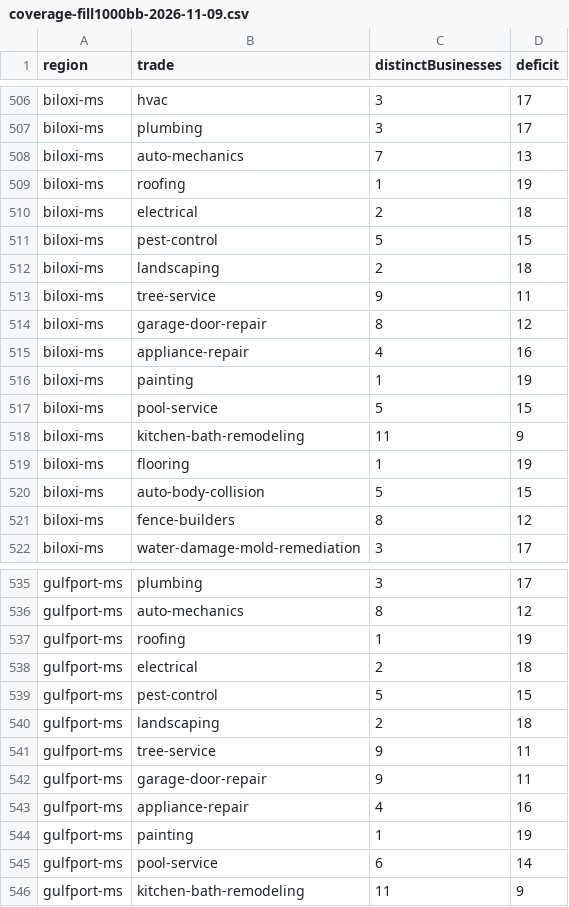
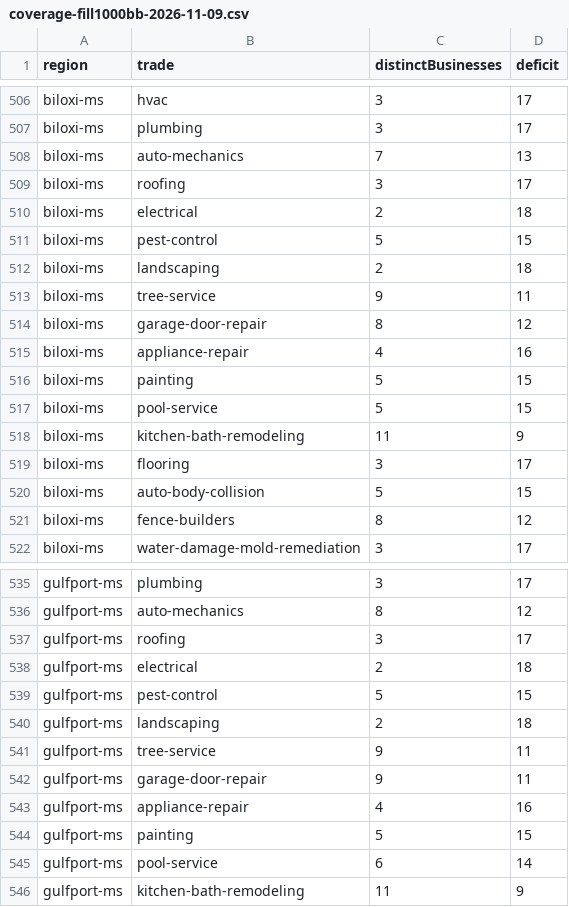
Before and after one commit to gitMark80/who-knows-a-pro, a CSV file: reports/coverage-fill1000bb-2026-11-09.csv, drawn as a sheet; only a part is shown, gaps mark what is left out.

Commit message:
Expand verified Gulf Coast directory coverage (fill1000bb)

```diff
--- a/reports/coverage-fill1000bb-2026-11-09.csv
+++ b/reports/coverage-fill1000bb-2026-11-09.csv
@@ -508,3 +508,3 @@ biloxi-ms,plumbing,3,17
 biloxi-ms,auto-mechanics,7,13
-biloxi-ms,roofing,1,19
+biloxi-ms,roofing,3,17
 biloxi-ms,electrical,2,18
@@ -515,6 +515,6 @@ biloxi-ms,garage-door-repair,8,12
 biloxi-ms,appliance-repair,4,16
-biloxi-ms,painting,1,19
+biloxi-ms,painting,5,15
 biloxi-ms,pool-service,5,15
 biloxi-ms,kitchen-bath-remodeling,11,9
-biloxi-ms,flooring,1,19
+biloxi-ms,flooring,3,17
 biloxi-ms,auto-body-collision,5,15
@@ -536,3 +536,3 @@ gulfport-ms,plumbing,3,17
 gulfport-ms,auto-mechanics,8,12
-gulfport-ms,roofing,1,19
+gulfport-ms,roofing,3,17
 gulfport-ms,electrical,2,18
@@ -543,3 +543,3 @@ gulfport-ms,garage-door-repair,9,11
 gulfport-ms,appliance-repair,4,16
-gulfport-ms,painting,1,19
+gulfport-ms,painting,5,15
 gulfport-ms,pool-service,6,14
```
Also changed, not shown: 7 other files.
